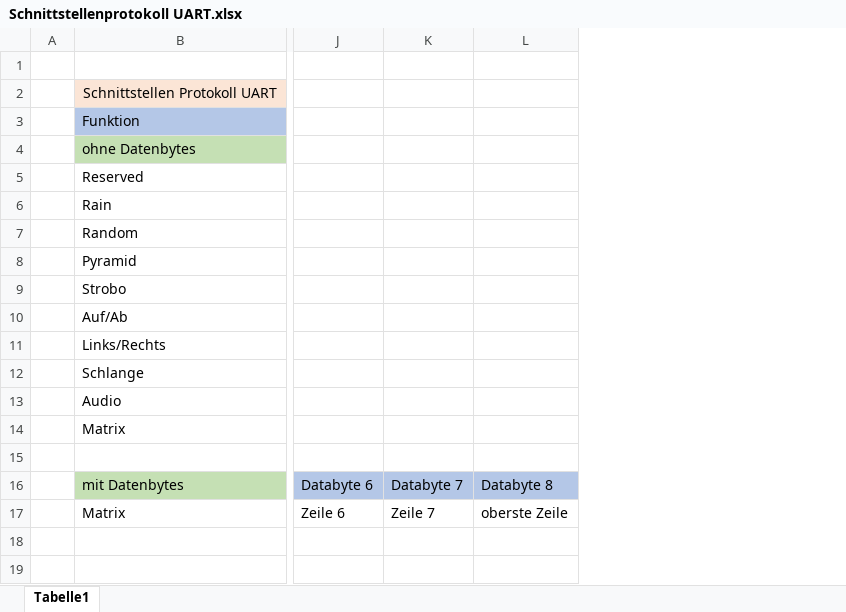
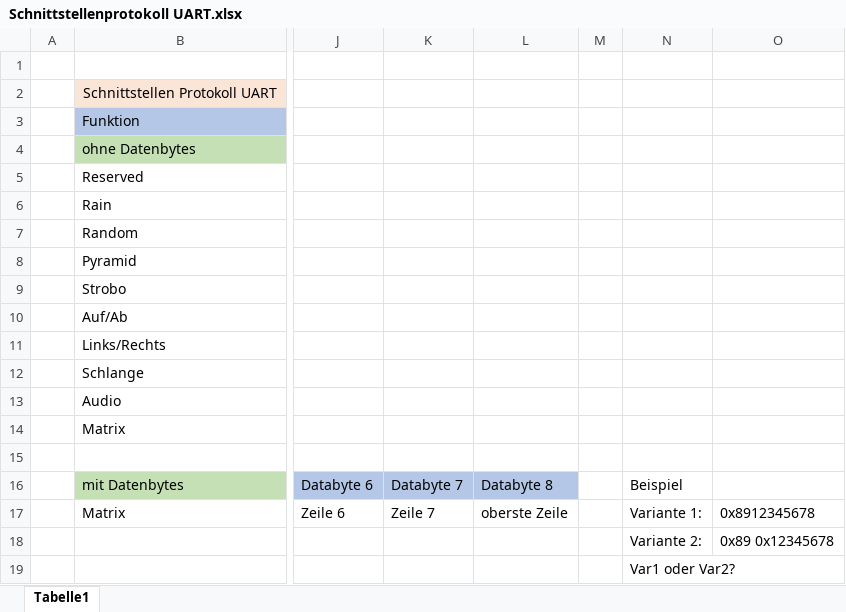
Before and after one commit to 3raymon/LedCube_4PMSwEng_HSR, an Excel workbook: Schnittstelle_intern/Schnittstellenprotokoll UART.xlsx, sheet Tabelle1, drawn as a sheet; only a part is shown, gaps mark what is left out; values as stored, in another font and other column widths than the file's, no borders; rows hold the shown columns only; the diff names each change by its address in the sheet, - before the commit and + after, or states it on an @@ line.

Commit message:
2 mögliche Varianten zur übermittlung der Daten bei der Matrix. Auswahl muss noch getroffen werden.

```diff
--- a/Schnittstelle_intern/Schnittstellenprotokoll UART.xlsx (sheet Tabelle1)
+++ b/Schnittstelle_intern/Schnittstellenprotokoll UART.xlsx (sheet Tabelle1)
+column M, empty
+column N, rows 16-17: Beispiel | Variante 1:
+column O, row 17: 0x8912345678
+row 18:  |  |  |  |  |  | Variante 2: | 0x89 0x12345678
+row 19:  |  |  |  |  |  | Var1 oder Var2?
```
